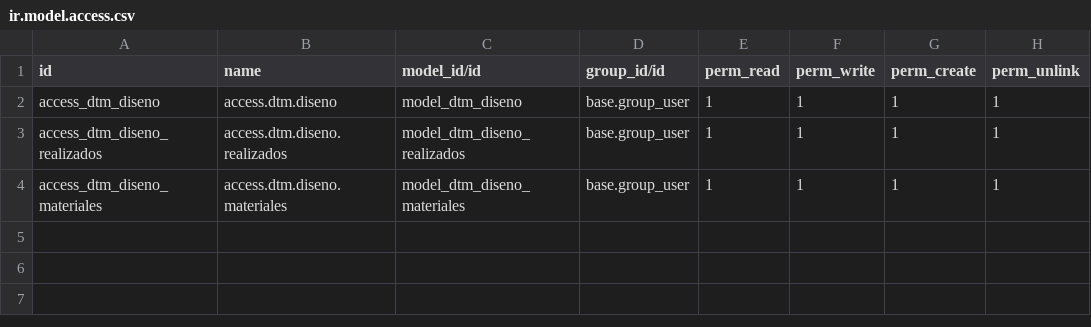
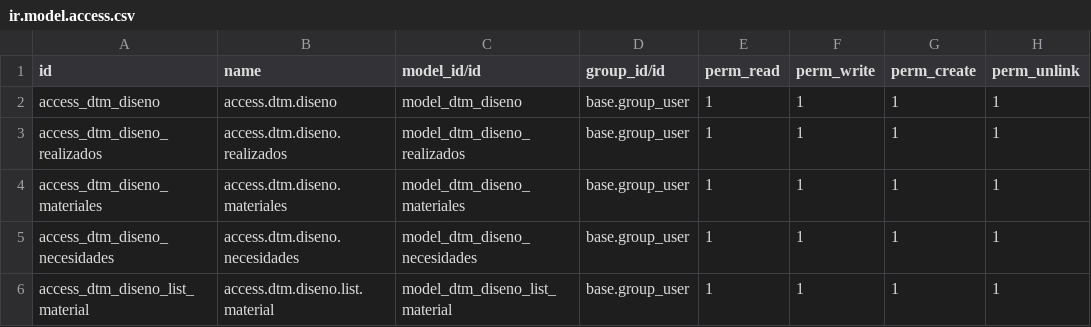
Before and after one commit to rafaguzmang/dtm_diseno, a CSV file: security/ir.model.access.csv, drawn as a sheet.

Commit message:
Se agrega necesidades del cliente al modulo de diseno

```diff
--- a/security/ir.model.access.csv
+++ b/security/ir.model.access.csv
@@ -4 +4,3 @@ access_dtm_diseno_realizados,access.dtm.diseno.realizados,model_dtm_diseno_reali
 access_dtm_diseno_materiales,access.dtm.diseno.materiales,model_dtm_diseno_materiales,base.group_user,1,1,1,1
+access_dtm_diseno_necesidades,access.dtm.diseno.necesidades,model_dtm_diseno_necesidades,base.group_user,1,1,1,1
+access_dtm_diseno_list_material,access.dtm.diseno.list.material,model_dtm_diseno_list_material,base.group_user,1,1,1,1
```
Also changed, not shown: 5 other files.
